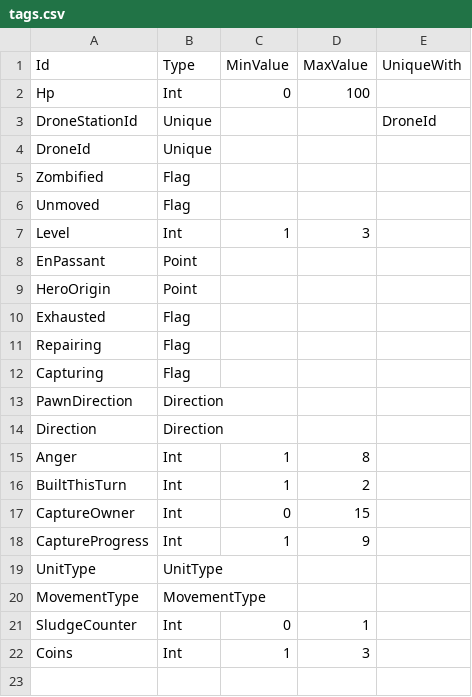
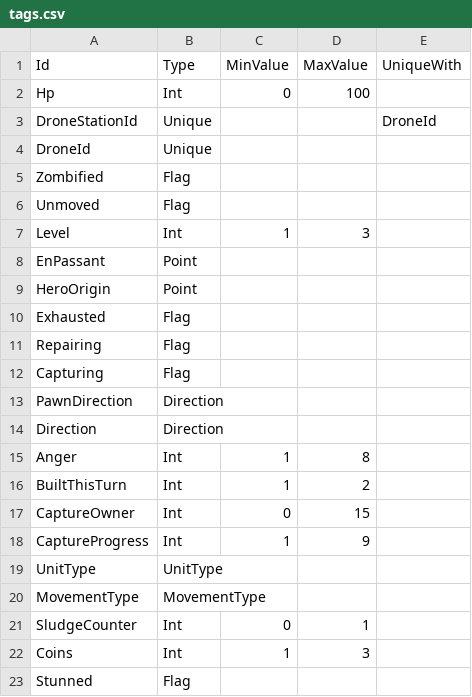
Before and after one commit to stratecide/tbs-core, a CSV file: configs/default_test/tags.csv, drawn as a sheet; the diff names each change by its address in the sheet, - before the commit and + after, or states it on an @@ line.

Commit message:
test 'lageos' passes again

```diff
--- a/configs/default_test/tags.csv
+++ b/configs/default_test/tags.csv
+row 23: Stunned | Flag
```
Also changed, not shown: 6 other files.
